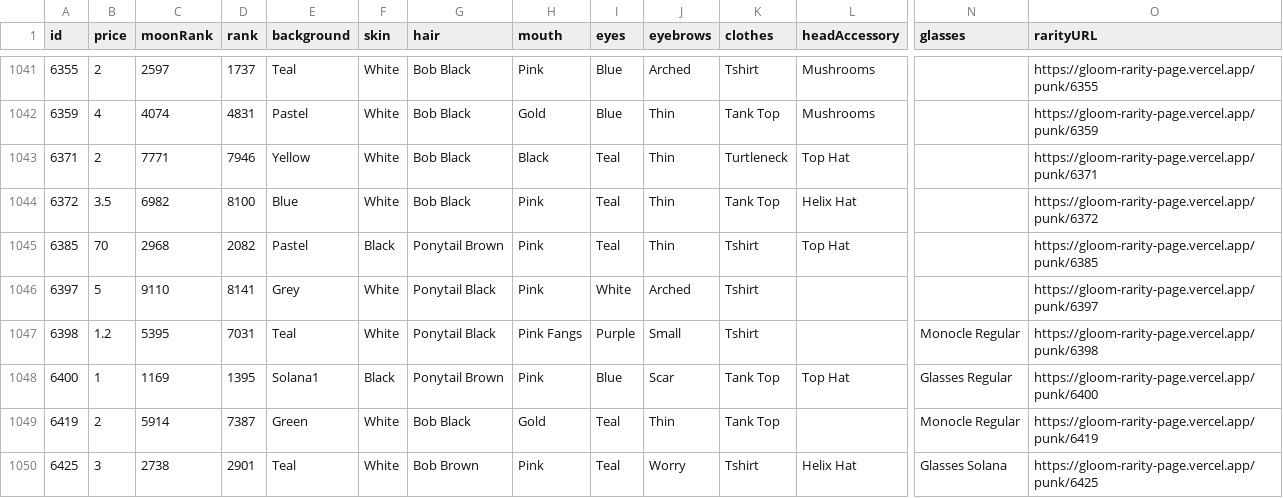
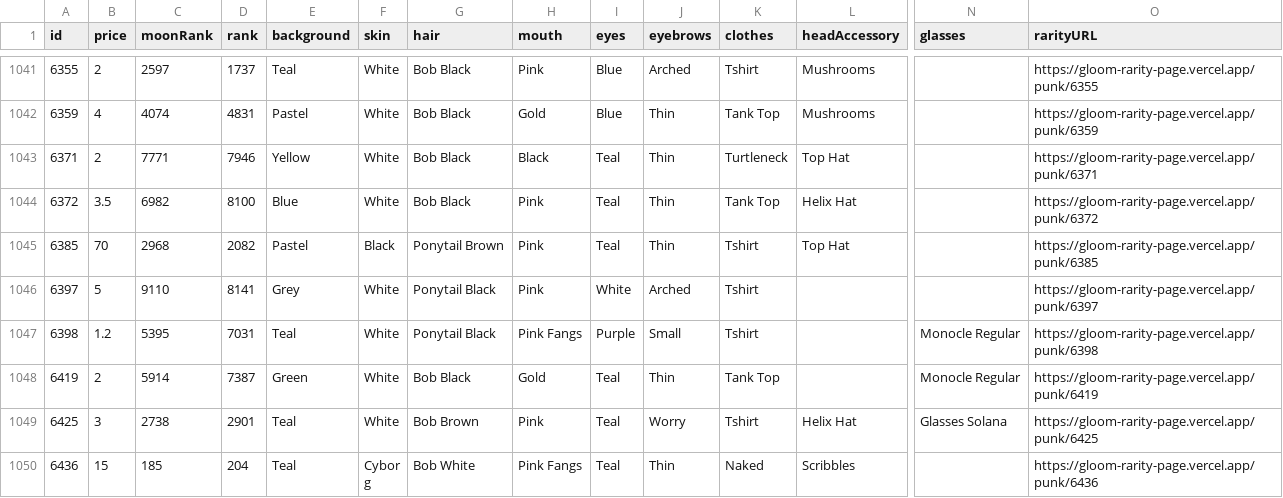
Before and after one commit to nobodykr/solanart-gloom-monitor, a CSV file: gloom-data-processed.csv, drawn as a sheet; only a part is shown, gaps mark what is left out; the shorter side is filled out with more unchanged rows; rows hold the shown columns only; the diff names each change by its address in the sheet, - before the commit and + after, or states it on an @@ line.

Commit message:
Flat: latest data (2021-11-04T10:13:59.611Z) {   "date": "2021-11-04T10:13:59.611Z",   "files": [     {       "name": "gloom-data-processed.csv",       "deltaBytes": -222,       "source": "https://qzlsklfacc.medianetwork.cloud/nft_for_sale?collection=gloompunk"     },     {       "name": "gloom-data.json",       "deltaBytes": -561,       "source": "https://qzlsklfacc.medianetwork.cloud/nft_for_sale?collection=gloompunk"     }   ] }

```diff
--- a/gloom-data-processed.csv
+++ b/gloom-data-processed.csv
-row 1048: 6400 | 1 | 1169 | 1395 | Solana1 | Black | Ponytail Brown | Pink | Blue | Scar | Tank Top | Top Hat | Glasses Regular | https://gloom-rarity-page.vercel.app/punk/6400
```
Also changed, not shown: 1 other file.
